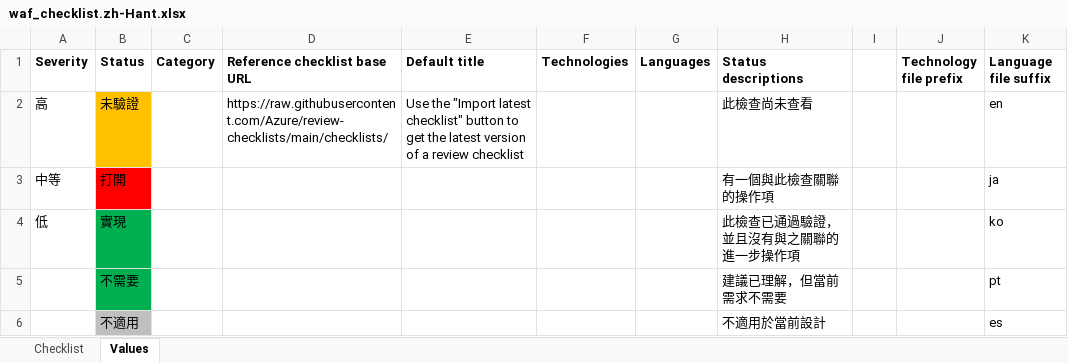
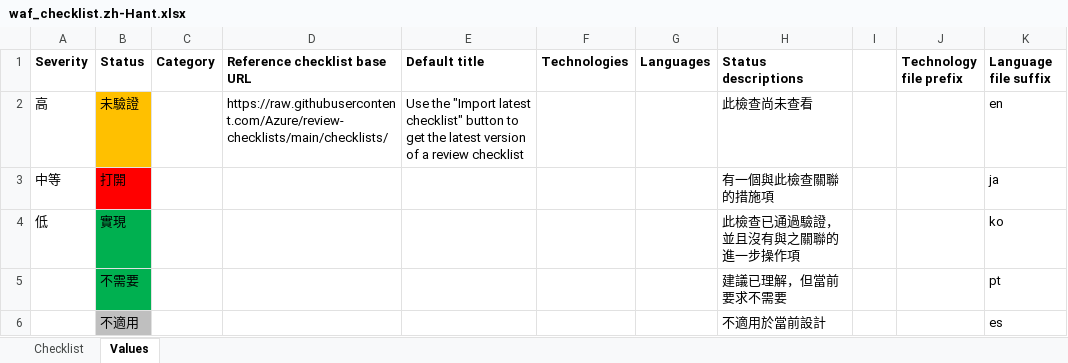
Before and after one commit to Azure/review-checklists, an Excel workbook: spreadsheet/macrofree/waf_checklist.zh-Hant.xlsx, sheet Values, drawn as a sheet; values as stored, in another font and other column widths than the file's, no borders; the diff names each change by its address in the sheet, - before the commit and + after, or states it on an @@ line.

```diff
--- a/spreadsheet/macrofree/waf_checklist.zh-Hant.xlsx (sheet Values)
+++ b/spreadsheet/macrofree/waf_checklist.zh-Hant.xlsx (sheet Values)
-H3 (Status descriptions): 有一個與此檢查關聯的操作項
+H3 (Status descriptions): 有一個與此檢查關聯的措施項
-H5 (Status descriptions): 建議已理解，但當前需求不需要
+H5 (Status descriptions): 建議已理解，但當前要求不需要
```
Also changed, not shown: sheet Checklist, spreadsheet/macrofree/checklist.en.master.xlsx, spreadsheet/macrofree/waf_checklist.en.xlsx, 34 other files.
